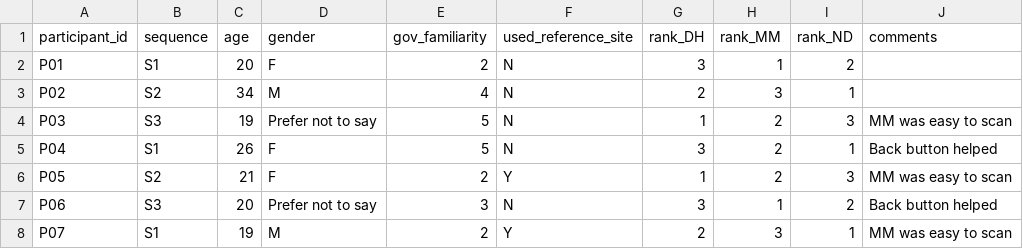
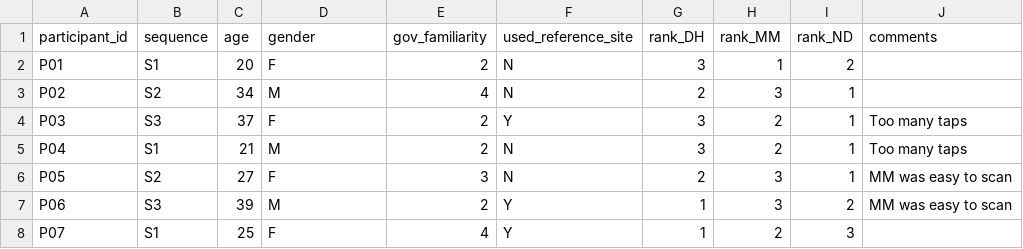
Before and after one commit to nomjie33/HCI2000-pipeline, a CSV file: data/dummy/participants.csv, drawn as a sheet; only a part is shown; the diff covers the shown part only.

```diff
--- a/data/dummy/participants.csv
+++ b/data/dummy/participants.csv
@@ -3,6 +3,6 @@ P01,S1,20,F,2,N,3,1,2,
 P02,S2,34,M,4,N,2,3,1,
-P03,S3,19,Prefer not to say,5,N,1,2,3,MM was easy to scan
-P04,S1,26,F,5,N,3,2,1,Back button helped
-P05,S2,21,F,2,Y,1,2,3,MM was easy to scan
-P06,S3,20,Prefer not to say,3,N,3,1,2,Back button helped
-P07,S1,19,M,2,Y,2,3,1,MM was easy to scan
+P03,S3,37,F,2,Y,3,2,1,Too many taps
+P04,S1,21,M,2,N,3,2,1,Too many taps
+P05,S2,27,F,3,N,2,3,1,MM was easy to scan
+P06,S3,39,M,2,Y,1,3,2,MM was easy to scan
+P07,S1,25,F,4,Y,1,2,3,
```
Also changed, not shown: 43 edited cells elsewhere in this file, data/dummy/_ground_truth_trials.csv, data/dummy/events.csv, 13 other files.
